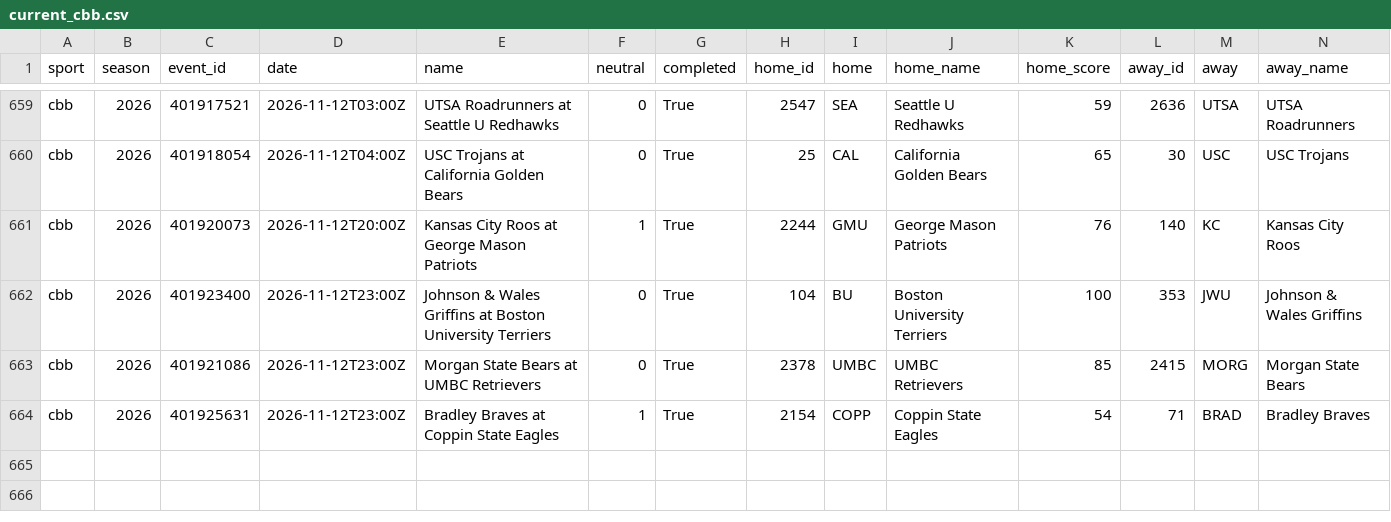
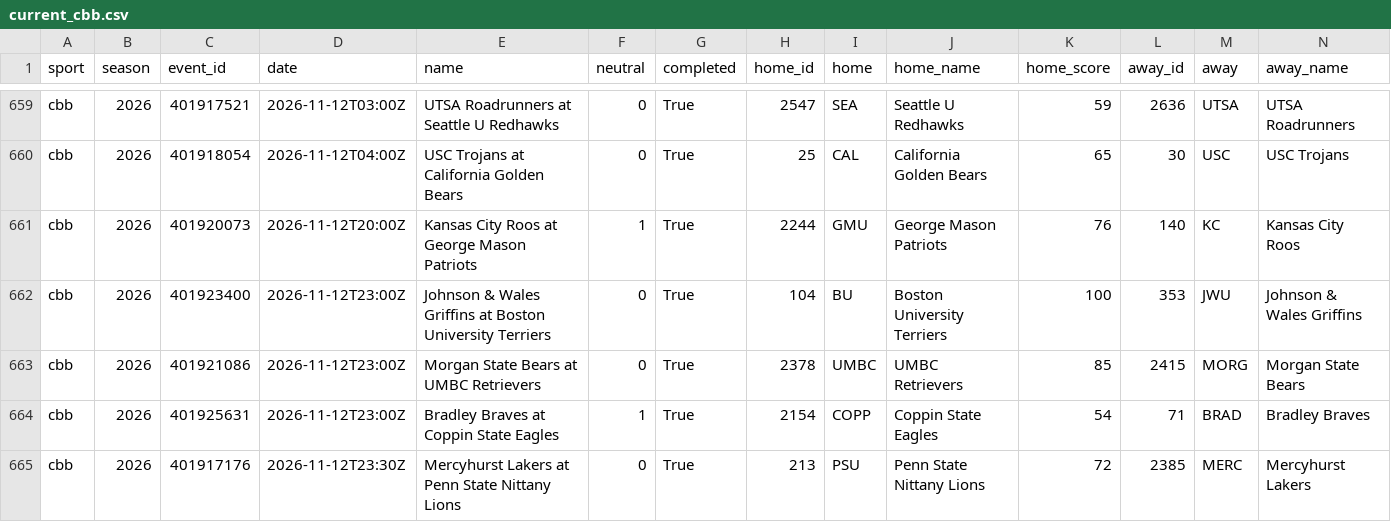
Before and after one commit to adotscotty/HandsDownAI, a CSV file: data/current_cbb.csv, drawn as a sheet; only a part is shown, gaps mark what is left out; rows hold the shown columns only; the diff names each change by its address in the sheet, - before the commit and + after, or states it on an @@ line.

```diff
--- a/data/current_cbb.csv
+++ b/data/current_cbb.csv
+row 665: cbb | 2026 | 401917176 | 2026-11-12T23:30Z | Mercyhurst Lakers at Penn State Nittany Lions | 0 | True | 213 | PSU | Penn State Nittany Lions | 72 | 2385 | MERC | Mercyhurst Lakers
```
Also changed, not shown: data/pregame_log.csv, data/season_cbb.csv.
